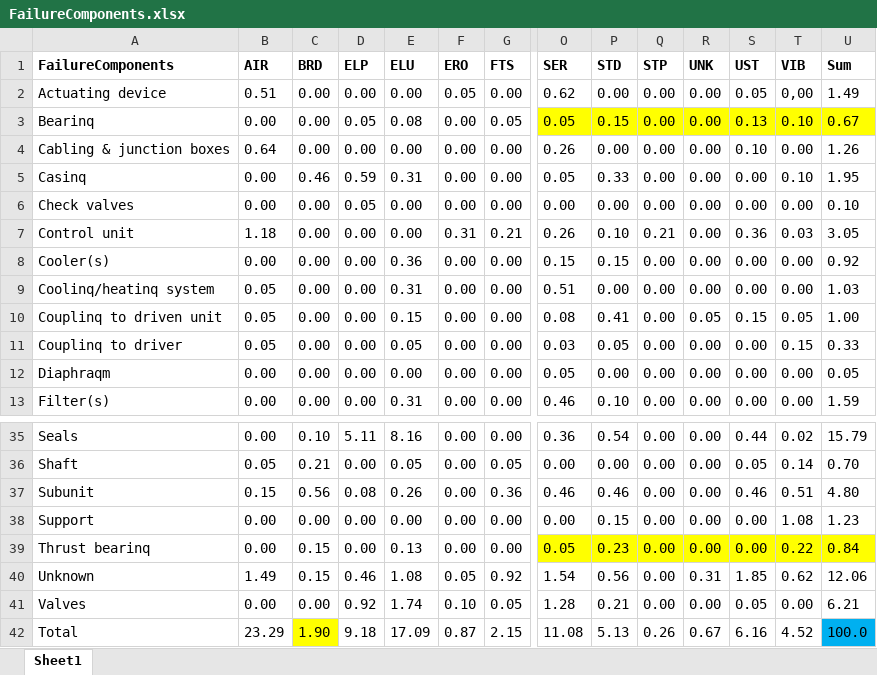
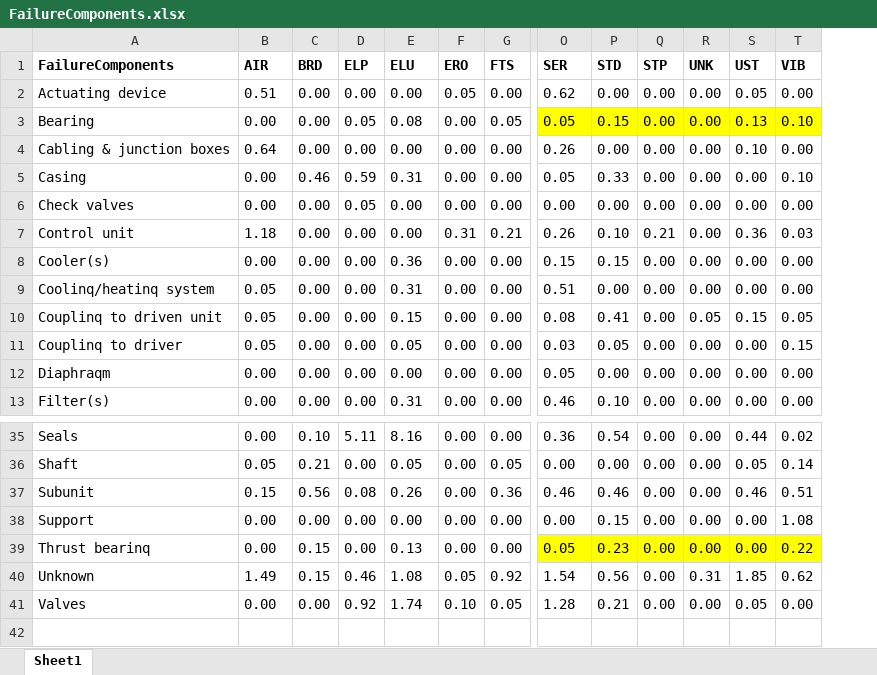
Before and after one commit to dprescriptivemaintenance40/Predictive-Maintenance, an Excel workbook: DPMMVCCore/DPM_Testing/wwwroot/DPM/src/assets/Library/FailureComponents.xlsx, sheet Sheet1, drawn as a sheet; only a part is shown, gaps mark what is left out; values as stored, in another font and other column widths than the file's, no borders; rows hold the shown columns only; the diff names each change by its address in the sheet, - before the commit and + after, or states it on an @@ line.

```diff
--- a/DPMMVCCore/DPM_Testing/wwwroot/DPM/src/assets/Library/FailureComponents.xlsx (sheet Sheet1)
+++ b/DPMMVCCore/DPM_Testing/wwwroot/DPM/src/assets/Library/FailureComponents.xlsx (sheet Sheet1)
-column U (Sum), rows 2-13: 1.49 | 0.67 | 1.26 | 1.95 | 0.10 | 3.05 | 0.92 | 1.03 | 1.00 | 0.33 | 0.05 | 1.59; rows 35-41: 15.79 | 0.70 | 4.80 | 1.23 | 0.84 | 12.06 | 6.21
-T2 (VIB): 0,00
+T2 (VIB): 0.00
-A3 (FailureComponents): Bearinq
+A3 (FailureComponents): Bearing
-A5 (FailureComponents): Casinq
+A5 (FailureComponents): Casing
-row 42: Total | 23.29 | 1.90 | 9.18 | 17.09 | 0.87 | 2.15 | 11.08 | 5.13 | 0.26 | 0.67 | 6.16 | 4.52 | 100.0
```
Also changed, not shown: DPMMVCCore/DPM_Testing/wwwroot/DPM/src/assets/Library/FailureCause.xlsx, DPMMVCCore/DPM_Testing/wwwroot/DPM/src/assets/Library/MSS_Library.xlsx, 8 other files.
